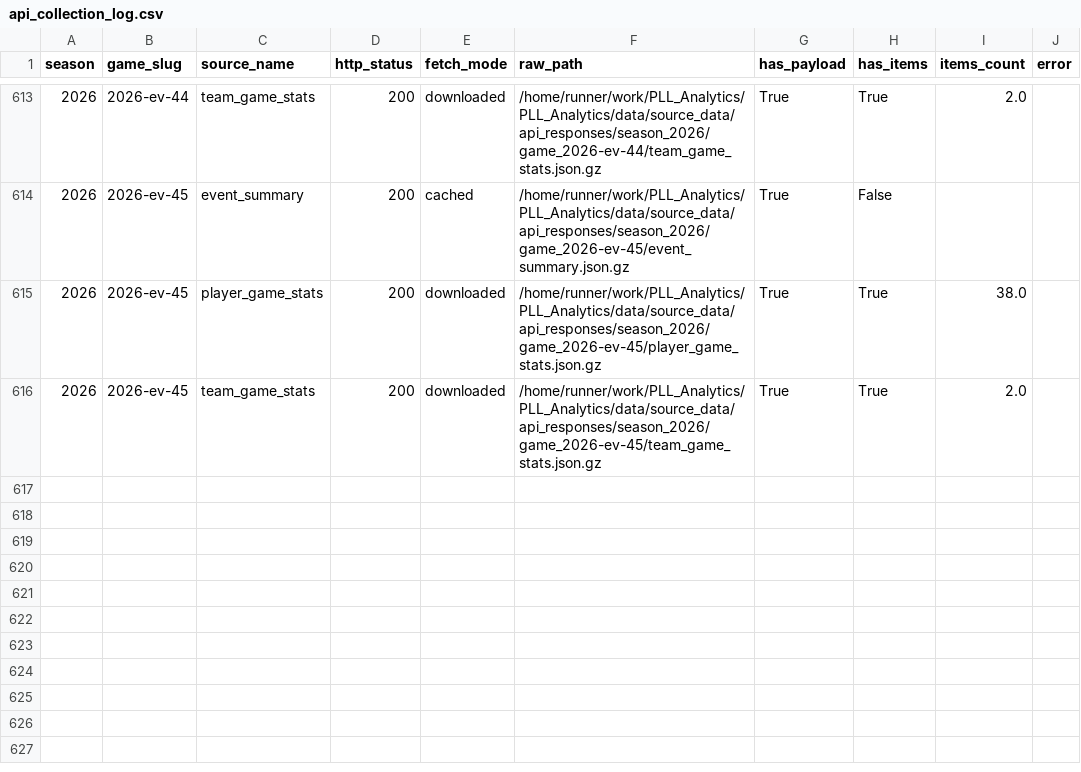
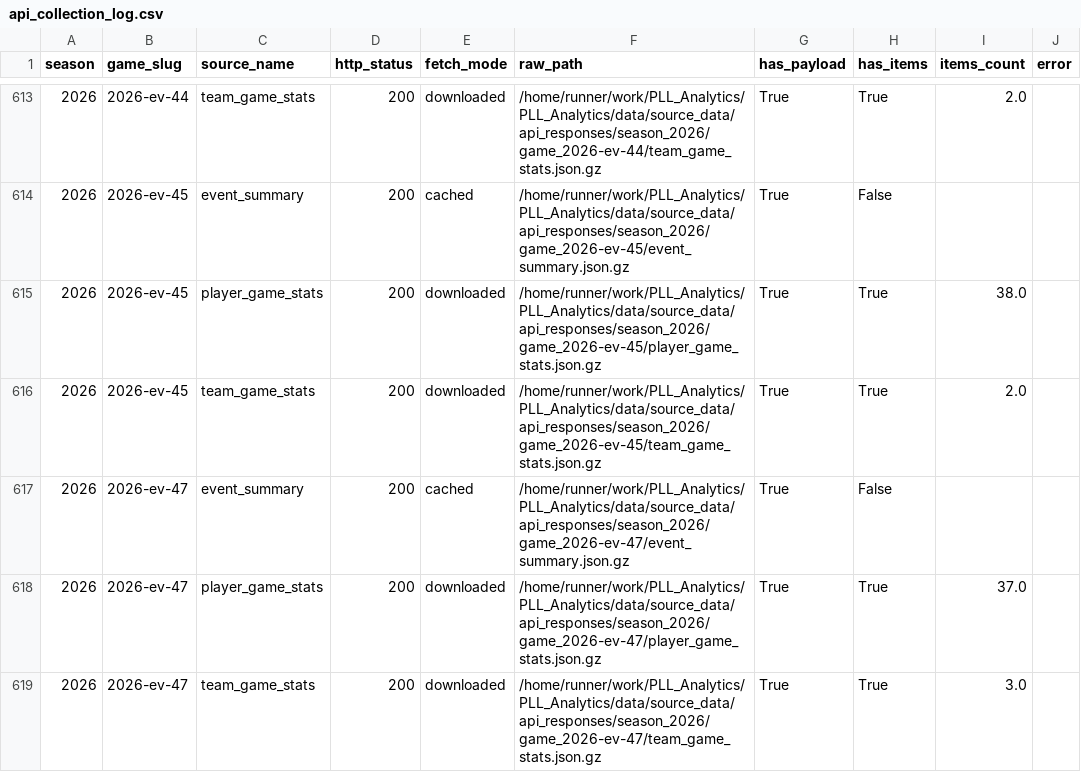
Before and after one commit to ajpayzant/PLL_Analytics, a CSV file: data/curated_data/all_requested_seasons/api_collection_log.csv, drawn as a sheet; only a part is shown, gaps mark what is left out.

```diff
--- a/data/curated_data/all_requested_seasons/api_collection_log.csv
+++ b/data/curated_data/all_requested_seasons/api_collection_log.csv
@@ -616 +616,4 @@ season,game_slug,source_name,http_status,fetch_mode,raw_path,has_payload,has_ite
 2026,2026-ev-45,team_game_stats,200,downloaded,/home/runner/work/PLL_Analytics/PLL_Analytics/data/source_data/api_responses/season_2026/game_2026-ev-45/team_game_stats.json.gz,True,True,2.0,
+2026,2026-ev-47,event_summary,200,cached,/home/runner/work/PLL_Analytics/PLL_Analytics/data/source_data/api_responses/season_2026/game_2026-ev-47/event_summary.json.gz,True,False,,
+2026,2026-ev-47,player_game_stats,200,downloaded,/home/runner/work/PLL_Analytics/PLL_Analytics/data/source_data/api_responses/season_2026/game_2026-ev-47/player_game_stats.json.gz,True,True,37.0,
+2026,2026-ev-47,team_game_stats,200,downloaded,/home/runner/work/PLL_Analytics/PLL_Analytics/data/source_data/api_responses/season_2026/game_2026-ev-47/team_game_stats.json.gz,True,True,3.0,
```
Also changed, not shown: data/curated_data/all_requested_seasons/game_discovery_log.csv, data/curated_data/all_requested_seasons/game_schedule_2026.csv, 23 other files.
